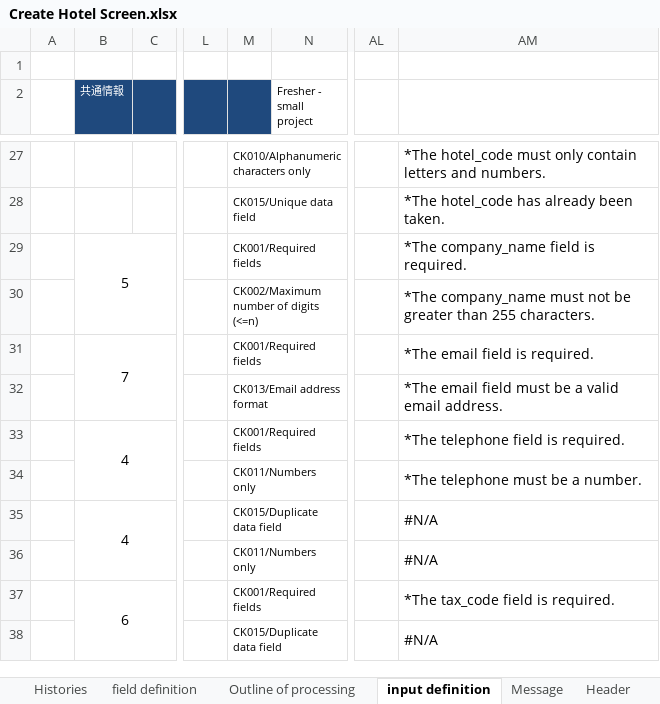
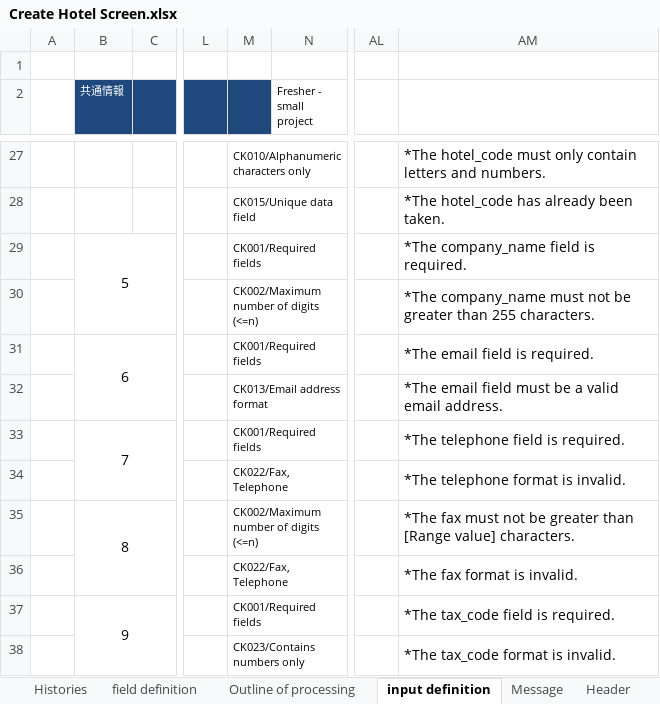
Before and after one commit to leanhuynh/fresher-IDS, an Excel workbook: document/screen/Create Hotel Screen.xlsx, sheet input definition, drawn as a sheet; only a part is shown, gaps mark what is left out; values as stored, in another font and other column widths than the file's, no borders; the diff covers the shown part only; the diff names each change by its address in the sheet, - before the commit and + after, or states it on an @@ line.

```diff
--- a/document/screen/Create Hotel Screen.xlsx (sheet input definition)
+++ b/document/screen/Create Hotel Screen.xlsx (sheet input definition)
-B31 (共通情報): 7
+B31 (共通情報): 6
-B33 (共通情報): 4
+B33 (共通情報): 7
-M34: CK011/Numbers only
+M34: CK022/Fax, Telephone
-AM34: *The telephone must be a number.
+AM34: *The telephone format is invalid.
-B35 (共通情報): 4
+B35 (共通情報): 8
-M35: CK015/Duplicate data field
+M35: CK002/Maximum number of digits (<=n)
-AM35: #N/A
+AM35: *The fax must not be greater than [Range value] characters.
-M36: CK011/Numbers only
+M36: CK022/Fax, Telephone
-AM36: #N/A
+AM36: *The fax format is invalid.
-B37 (共通情報): 6
+B37 (共通情報): 9
-M38: CK015/Duplicate data field
+M38: CK023/Contains numbers only
-AM38: #N/A
+AM38: *The tax_code format is invalid.
```
Also changed, not shown: 3 added rows, 2 removed rows and 4 edited cells elsewhere in this sheet, sheet Outline of processing, sheet Message, formulas that keep their value, document/screen/Create Role Screen.xlsx, document/screen/Create User Screen.xlsx, 14 other files.
